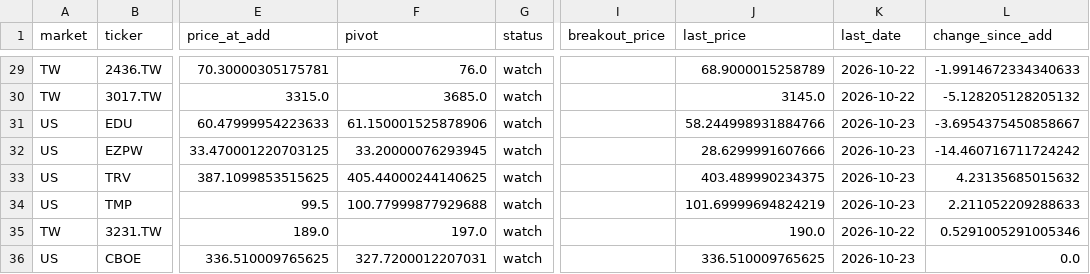
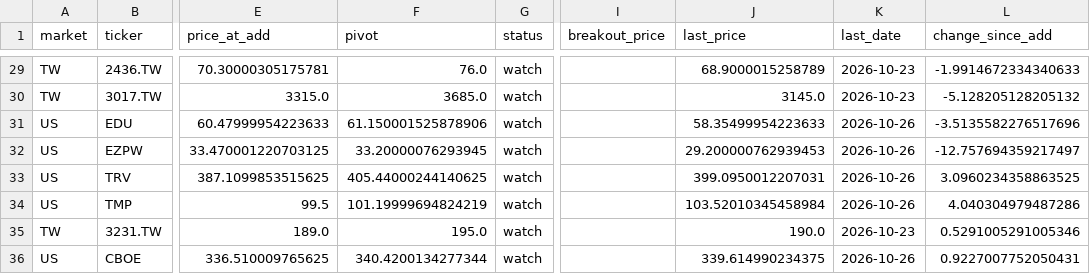
Before and after one commit to hsalehi10087/stock-scanner, a CSV file: data/canslim/watchlist.csv, drawn as a sheet; only a part is shown, gaps mark what is left out; the diff covers the shown part only; the diff names each change by its address in the sheet, - before the commit and + after, or states it on an @@ line.

```diff
--- a/data/canslim/watchlist.csv
+++ b/data/canslim/watchlist.csv
-K29:K30 (last_date): 2026-10-22
+K29:K30 (last_date): 2026-10-23
-J31 (last_price): 58.244998931884766
+J31 (last_price): 58.35499954223633
-K31:K34 (last_date): 2026-10-23
+K31:K34 (last_date): 2026-10-26
-L31 (change_since_add): -3.6954375450858667
+L31 (change_since_add): -3.5135582276517696
-J32 (last_price): 28.6299991607666
+J32 (last_price): 29.200000762939453
-L32 (change_since_add): -14.460716711724242
+L32 (change_since_add): -12.757694359217497
-J33 (last_price): 403.489990234375
+J33 (last_price): 399.0950012207031
-L33 (change_since_add): 4.23135685015632
+L33 (change_since_add): 3.0960234358863525
-F34 (pivot): 100.77999877929688
+F34 (pivot): 101.19999694824219
-J34 (last_price): 101.69999694824219
+J34 (last_price): 103.52010345458984
-L34 (change_since_add): 2.211052209288633
+L34 (change_since_add): 4.040304979487286
-F35 (pivot): 197.0
+F35 (pivot): 195.0
-K35 (last_date): 2026-10-22
+K35 (last_date): 2026-10-23
-F36 (pivot): 327.7200012207031
+F36 (pivot): 340.4200134277344
-J36 (last_price): 336.510009765625
+J36 (last_price): 339.614990234375
-K36 (last_date): 2026-10-23
+K36 (last_date): 2026-10-26
-L36 (change_since_add): 0.0
+L36 (change_since_add): 0.9227007752050431
```
Also changed, not shown: 55 edited cells elsewhere in this file, data/canslim/universe_us.csv, 5 other files.
